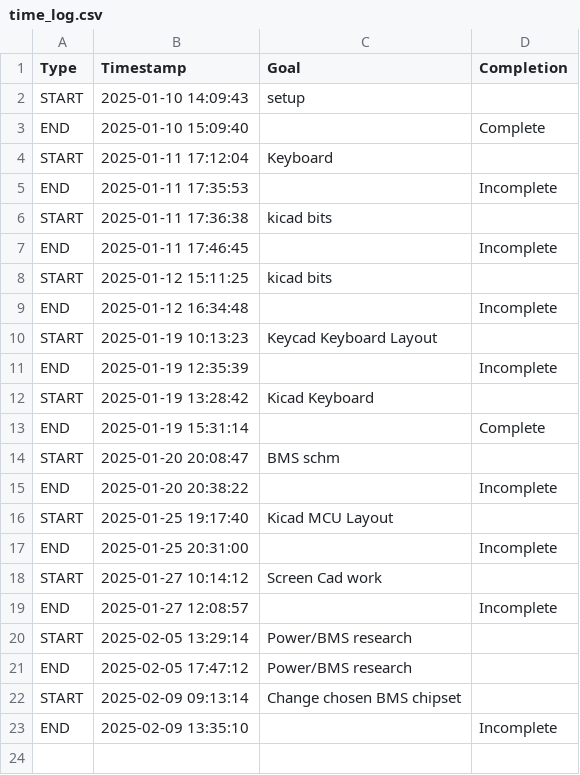
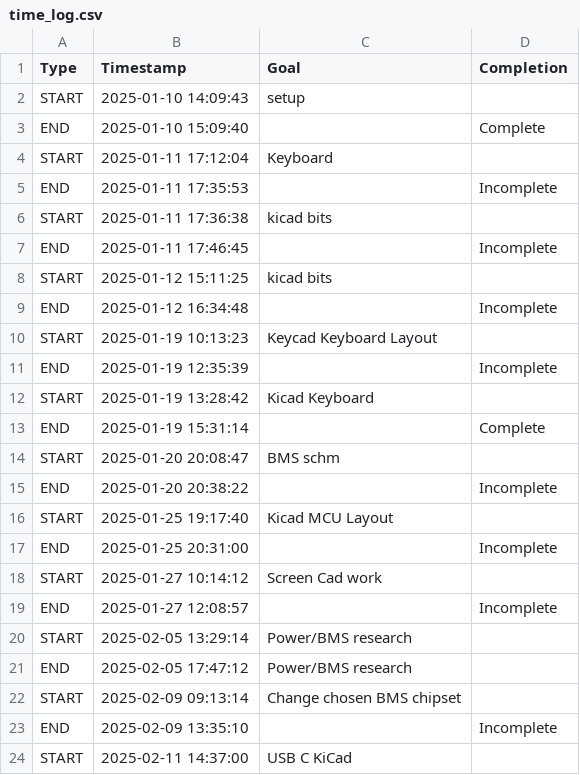
Before and after one commit to Astrid-Delestine/Remote-Access-Desktop-Terminal, a CSV file: Time_Logger/time_log.csv, drawn as a sheet.

```diff
--- a/Time_Logger/time_log.csv
+++ b/Time_Logger/time_log.csv
@@ -23 +23,2 @@ START,2025-02-09 09:13:14,"Change chosen BMS chipset",
 END,2025-02-09 13:35:10,,"Incomplete"
+START,2025-02-11 14:37:00,"USB C KiCad",
```
Also changed, not shown: 5 other files.
